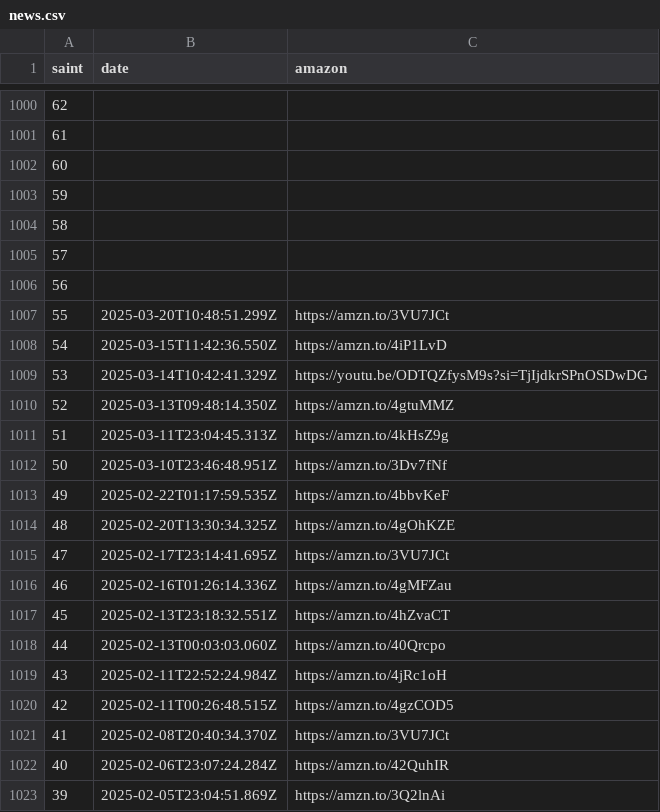
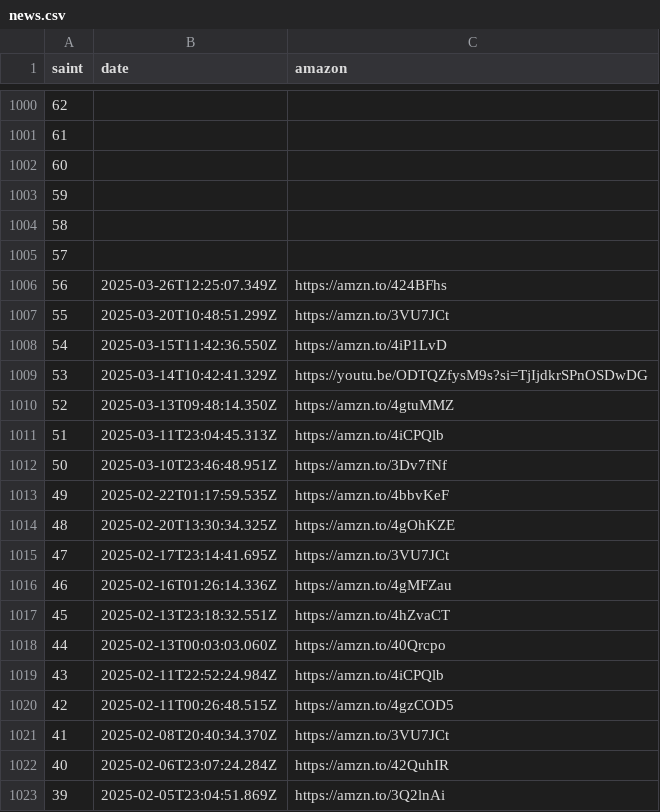
Before and after one commit to diegochagas/saintseiyacloths, a CSV file: csv/data/news.csv, drawn as a sheet; only a part is shown, gaps mark what is left out.

Commit message:
Add new unit tests and update data

```diff
--- a/csv/data/news.csv
+++ b/csv/data/news.csv
@@ -1005,3 +1005,3 @@
 57,,
-56,,
+56,2025-03-26T12:25:07.349Z,https://amzn.to/424BFhs
 55,2025-03-20T10:48:51.299Z,https://amzn.to/3VU7JCt
@@ -1010,3 +1010,3 @@
 52,2025-03-13T09:48:14.350Z,https://amzn.to/4gtuMMZ
-51,2025-03-11T23:04:45.313Z,https://amzn.to/4kHsZ9g
+51,2025-03-11T23:04:45.313Z,https://amzn.to/4iCPQlb
 50,2025-03-10T23:46:48.951Z,https://amzn.to/3Dv7fNf
@@ -1018,3 +1018,3 @@
 44,2025-02-13T00:03:03.060Z,https://amzn.to/40Qrcpo
-43,2025-02-11T22:52:24.984Z,https://amzn.to/4jRc1oH
+43,2025-02-11T22:52:24.984Z,https://amzn.to/4iCPQlb
 42,2025-02-11T00:26:48.515Z,https://amzn.to/4gzCOD5
```
Also changed, not shown: 20 other files.
